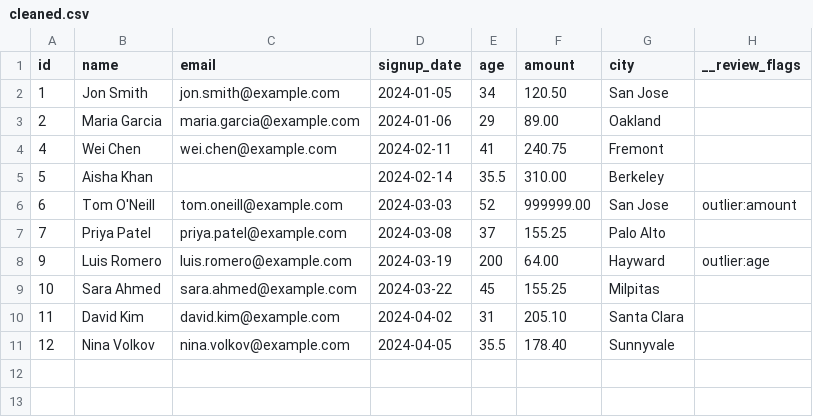
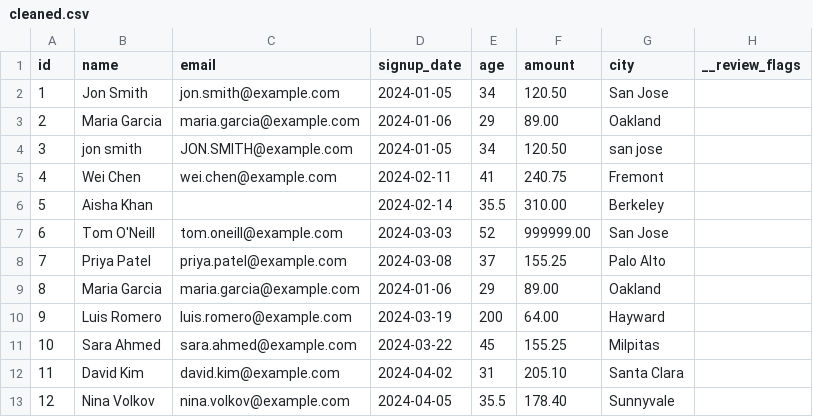
Before and after one commit to Parth-Panchal-284/SMOKY, a CSV file: out/cleaned.csv, drawn as a sheet.

```diff
--- a/out/cleaned.csv
+++ b/out/cleaned.csv
@@ -3,7 +3,9 @@ id,name,email,signup_date,age,amount,city,__review_flags
 2,Maria Garcia,maria.garcia@example.com,2024-01-06,29,89.00,Oakland,
+3,jon smith,JON.SMITH@example.com,2024-01-05,34,120.50,san jose,
 4,Wei Chen,wei.chen@example.com,2024-02-11,41,240.75,Fremont,
 5,Aisha Khan,,2024-02-14,35.5,310.00,Berkeley,
-6,Tom O'Neill,tom.oneill@example.com,2024-03-03,52,999999.00,San Jose,outlier:amount
+6,Tom O'Neill,tom.oneill@example.com,2024-03-03,52,999999.00,San Jose,
 7,Priya Patel,priya.patel@example.com,2024-03-08,37,155.25,Palo Alto,
-9,Luis Romero,luis.romero@example.com,2024-03-19,200,64.00,Hayward,outlier:age
+8,Maria Garcia,maria.garcia@example.com,2024-01-06,29,89.00,Oakland,
+9,Luis Romero,luis.romero@example.com,2024-03-19,200,64.00,Hayward,
 10,Sara Ahmed,sara.ahmed@example.com,2024-03-22,45,155.25,Milpitas,
```
Also changed, not shown: 11 other files.
